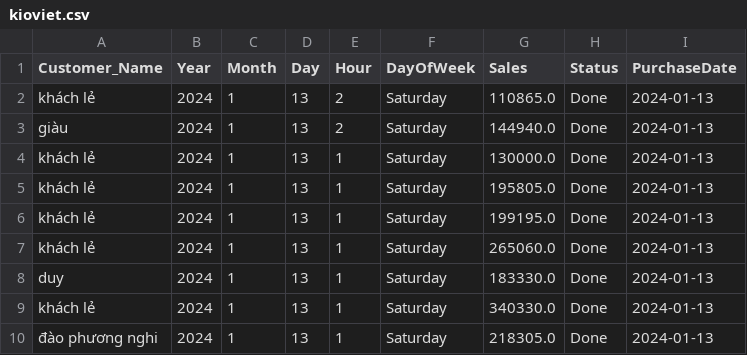
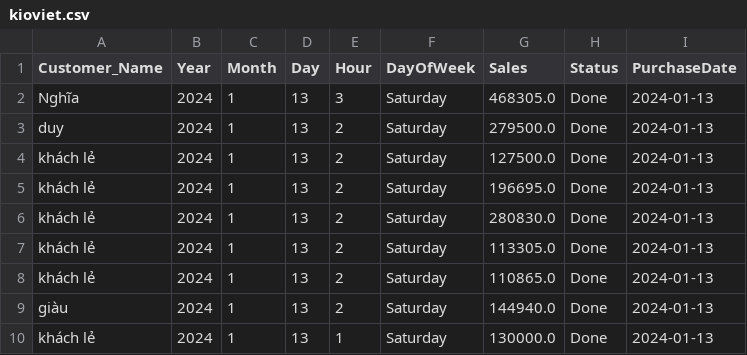
Before and after one commit to johntrinhnhat/72-Billiards-Club, a CSV file: kioviet.csv, drawn as a sheet; only a part is shown; the shorter side is filled out with more unchanged rows; the diff names each change by its address in the sheet, - before the commit and + after, or states it on an @@ line.

```diff
--- a/kioviet.csv
+++ b/kioviet.csv
+row 2: Nghĩa | 2024 | 1 | 13 | 3 | Saturday | 468305.0 | Done | 2024-01-13
+row 3: duy | 2024 | 1 | 13 | 2 | Saturday | 279500.0 | Done | 2024-01-13
+row 4: khách lẻ | 2024 | 1 | 13 | 2 | Saturday | 127500.0 | Done | 2024-01-13
+row 5: khách lẻ | 2024 | 1 | 13 | 2 | Saturday | 196695.0 | Done | 2024-01-13
+row 6: khách lẻ | 2024 | 1 | 13 | 2 | Saturday | 280830.0 | Done | 2024-01-13
+row 7: khách lẻ | 2024 | 1 | 13 | 2 | Saturday | 113305.0 | Done | 2024-01-13
```
Also changed, not shown: kioviet_customer.csv.
